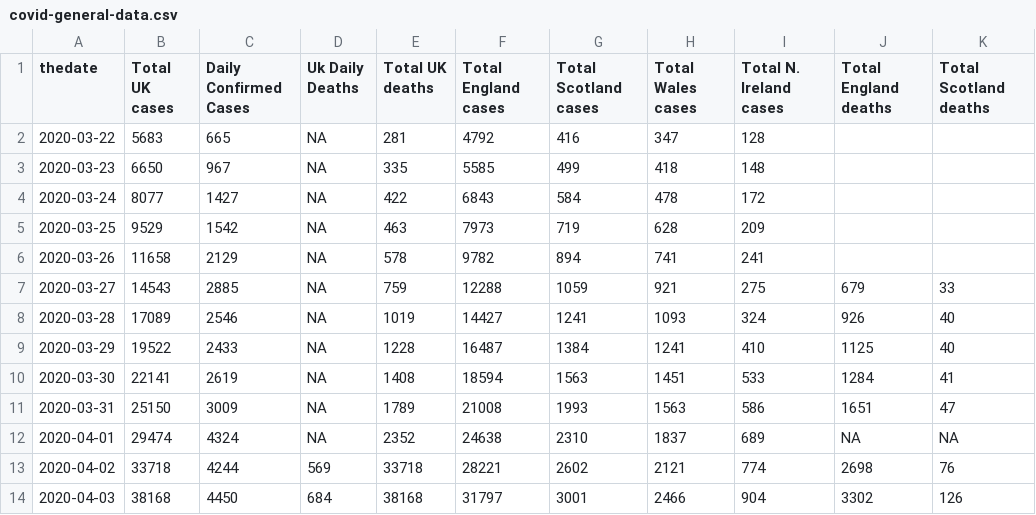
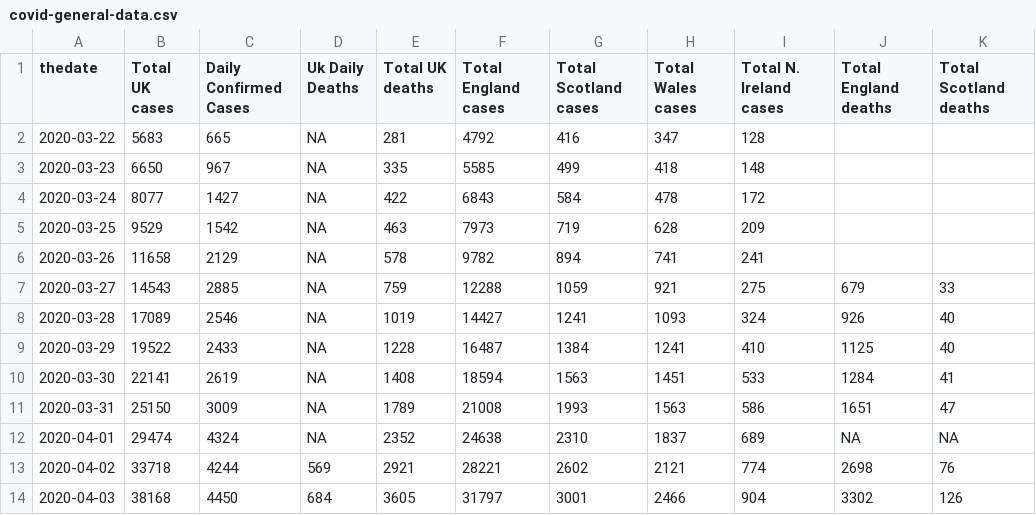
Before and after one commit to RichardPilbery/coronavirus, a CSV file: covid-general-data.csv, drawn as a sheet; only a part is shown; the diff names each change by its address in the sheet, - before the commit and + after, or states it on an @@ line.

Commit message:
Fixed minor error in death figures

```diff
--- a/covid-general-data.csv
+++ b/covid-general-data.csv
-E13 (Total UK deaths): 33718
+E13 (Total UK deaths): 2921
-E14 (Total UK deaths): 38168
+E14 (Total UK deaths): 3605
```
Also changed, not shown: 3 other files.
